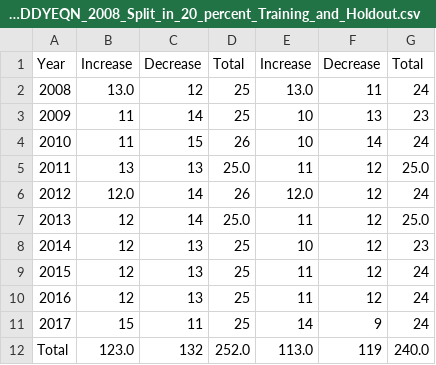
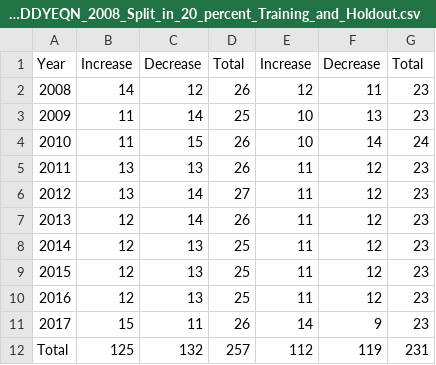
Before and after one commit to liumenglife/Stock-Trend-Prediction-Google-Colab, a CSV file: Dataset_Statistics/DRREDDYEQN_2008_Split_in_20_percent_Training_and_Holdout.csv, drawn as a sheet.

```diff
--- a/Dataset_Statistics/DRREDDYEQN_2008_Split_in_20_percent_Training_and_Holdout.csv
+++ b/Dataset_Statistics/DRREDDYEQN_2008_Split_in_20_percent_Training_and_Holdout.csv
@@ -1,12 +1,12 @@
 Year,Increase,Decrease,Total,Increase,Decrease,Total
-2008,13.0,12,25,13.0,11,24
+2008,14,12,26,12,11,23
 2009,11,14,25,10,13,23
 2010,11,15,26,10,14,24
-2011,13,13,25.0,11,12,25.0
-2012,12.0,14,26,12.0,12,24
-2013,12,14,25.0,11,12,25.0
-2014,12,13,25,10,12,23
-2015,12,13,25,11,12,24
-2016,12,13,25,11,12,24
-2017,15,11,25,14,9,24
-Total,123.0,132,252.0,113.0,119,240.0
+2011,13,13,26,11,12,23
+2012,13,14,27,11,12,23
+2013,12,14,26,11,12,23
+2014,12,13,25,11,12,23
+2015,12,13,25,11,12,23
+2016,12,13,25,11,12,23
+2017,15,11,26,14,9,23
+Total,125,132,257,112,119,231
```
Also changed, not shown: Dataset_Statistics/DRREDDYEQN_2008_Split_in_50_percent_Training_and_Holdout.csv, Dataset_Statistics/HDFCEQN_2008_Split_in_50_percent_Training_and_Holdout.csv, 8 other files.
